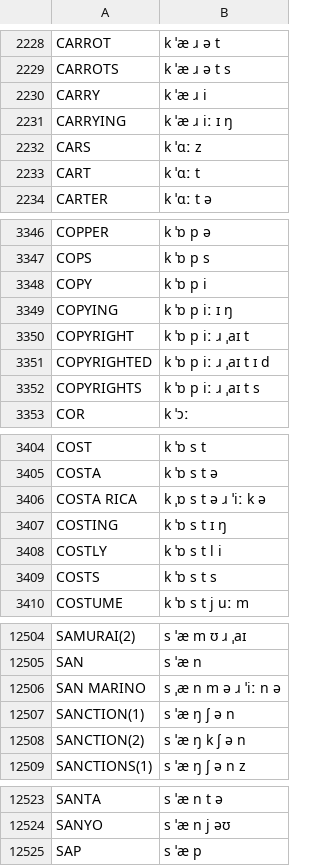
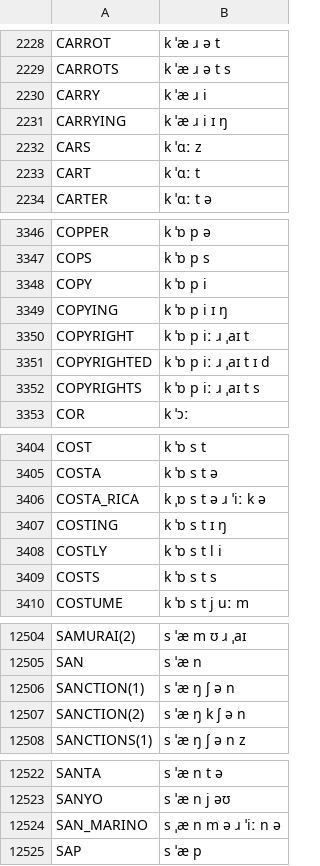
Before and after one commit to JoseLlarena/Britfone, a CSV file: britfone.main.2.0.1.csv, drawn as a sheet; only a part is shown, gaps mark what is left out; the diff covers the shown part only.

```diff
--- a/britfone.main.2.0.1.csv
+++ b/britfone.main.2.0.1.csv
@@ -2230,3 +2230,3 @@ CARROTS, k ˈæ ɹ ə t s
 CARRY, k ˈæ ɹ i
-CARRYING, k ˈæ ɹ iː ɪ ŋ
+CARRYING, k ˈæ ɹ i ɪ ŋ
 CARS, k ˈɑː z
@@ -3348,3 +3348,3 @@ COPS, k ˈɒ p s
 COPY, k ˈɒ p i
-COPYING, k ˈɒ p iː ɪ ŋ
+COPYING, k ˈɒ p i ɪ ŋ
 COPYRIGHT, k ˈɒ p iː ɹ ˌaɪ t
@@ -3405,3 +3405,3 @@ COST, k ˈɒ s t
 COSTA, k ˈɒ s t ə
-COSTA RICA, k ˌɒ s t ə ɹ ˈiː k ə
+COSTA_RICA, k ˌɒ s t ə ɹ ˈiː k ə
 COSTING, k ˈɒ s t ɪ ŋ
@@ -12505,3 +12505,2 @@ SAMURAI(2), s ˈæ m ʊ ɹ ˌaɪ
 SAN, s ˈæ n
-SAN MARINO, s ˌæ n m ə ɹ ˈiː n ə
 SANCTION(1), s ˈæ ŋ ʃ ə n
@@ -12524,2 +12523,3 @@ SANTA, s ˈæ n t ə
 SANYO, s ˈæ n j əʊ
+SAN_MARINO, s ˌæ n m ə ɹ ˈiː n ə
 SAP, s ˈæ p
```
Also changed, not shown: 3 added rows, 3 removed rows and 10 edited cells elsewhere in this file.
